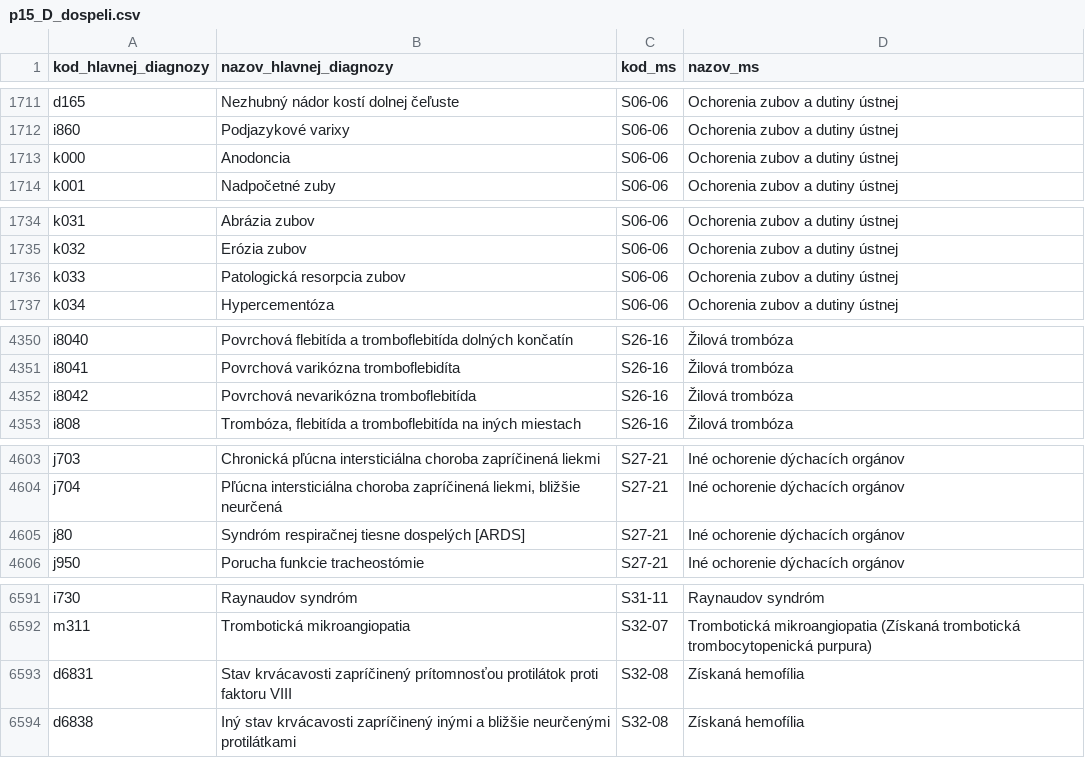
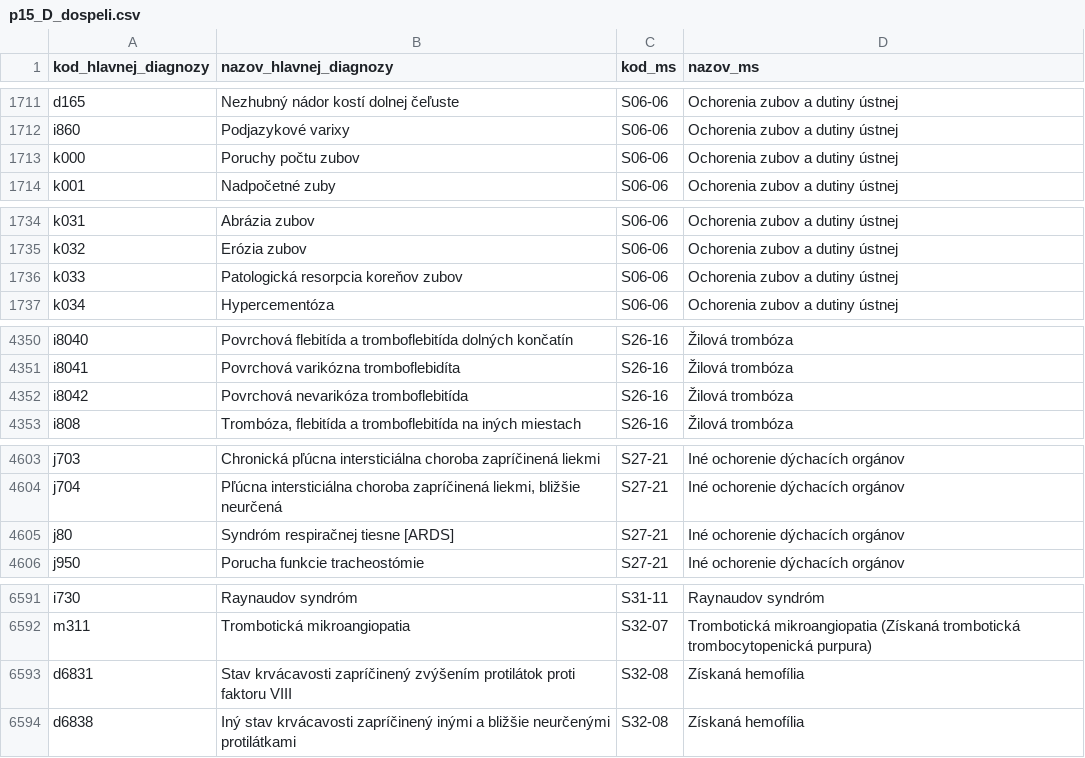
Before and after one commit to Institut-zdravotnych-analyz/OSN-Algoritmus-MS, a CSV file: Prilohy/p15_D_dospeli.csv, drawn as a sheet; only a part is shown, gaps mark what is left out; the diff covers the shown part only.

Commit message:
p15 oprava nazvov diagnoz

```diff
--- a/Prilohy/p15_D_dospeli.csv
+++ b/Prilohy/p15_D_dospeli.csv
@@ -1712,3 +1712,3 @@ d165;Nezhubný nádor kostí dolnej čeľuste;S06-06;Ochorenia zubov a dutiny ú
 i860;Podjazykové varixy;S06-06;Ochorenia zubov a dutiny ústnej
-k000;Anodoncia;S06-06;Ochorenia zubov a dutiny ústnej
+k000;Poruchy počtu zubov;S06-06;Ochorenia zubov a dutiny ústnej
 k001;Nadpočetné zuby;S06-06;Ochorenia zubov a dutiny ústnej
@@ -1735,3 +1735,3 @@ k031;Abrázia zubov;S06-06;Ochorenia zubov a dutiny ústnej
 k032;Erózia zubov;S06-06;Ochorenia zubov a dutiny ústnej
-k033;Patologická resorpcia zubov;S06-06;Ochorenia zubov a dutiny ústnej
+k033;Patologická resorpcia koreňov zubov;S06-06;Ochorenia zubov a dutiny ústnej
 k034;Hypercementóza;S06-06;Ochorenia zubov a dutiny ústnej
@@ -4351,3 +4351,3 @@ i8040;Povrchová flebitída a tromboflebitída dolných končatín;S26-16;Žilov
 i8041;Povrchová varikózna tromboflebidíta;S26-16;Žilová trombóza
-i8042;Povrchová nevarikózna tromboflebitída;S26-16;Žilová trombóza
+i8042;Povrchová nevarikóza tromboflebitída;S26-16;Žilová trombóza
 i808;Trombóza, flebitída a tromboflebitída na iných miestach;S26-16;Žilová trombóza
@@ -4604,3 +4604,3 @@ j703;Chronická pľúcna intersticiálna choroba zapríčinená liekmi;S27-21;In
 j704;Pľúcna intersticiálna choroba zapríčinená liekmi, bližšie neurčená;S27-21;Iné ochorenie dýchacích orgánov
-j80;Syndróm respiračnej tiesne dospelých [ARDS];S27-21;Iné ochorenie dýchacích orgánov
+j80;Syndróm respiračnej tiesne  [ARDS];S27-21;Iné ochorenie dýchacích orgánov
 j950;Porucha funkcie tracheostómie;S27-21;Iné ochorenie dýchacích orgánov
@@ -6592,3 +6592,3 @@ i730;Raynaudov syndróm;S31-11;Raynaudov syndróm
 m311;Trombotická mikroangiopatia;S32-07;Trombotická mikroangiopatia (Získaná trombotická trombocytopenická purpura)
-d6831;Stav krvácavosti zapríčinený prítomnosťou  protilátok proti faktoru VIII;S32-08;Získaná hemofília
+d6831;Stav krvácavosti zapríčinený zvýšením protilátok proti faktoru VIII;S32-08;Získaná hemofília
 d6838;Iný stav krvácavosti zapríčinený inými a bližšie neurčenými protilátkami;S32-08;Získaná hemofília
```
Also changed, not shown: 10 edited cells elsewhere in this file.
